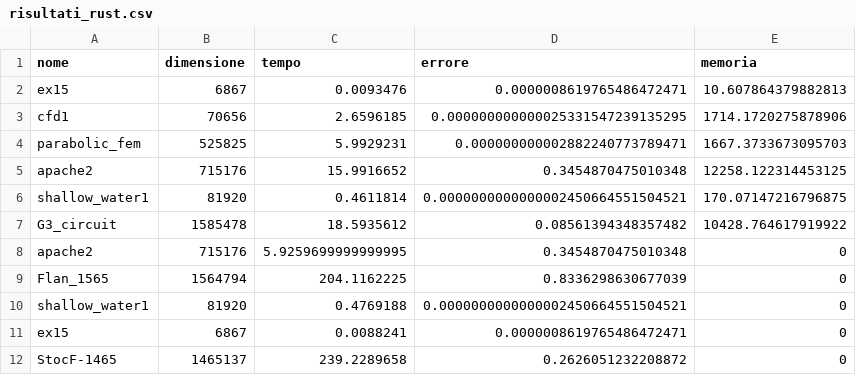
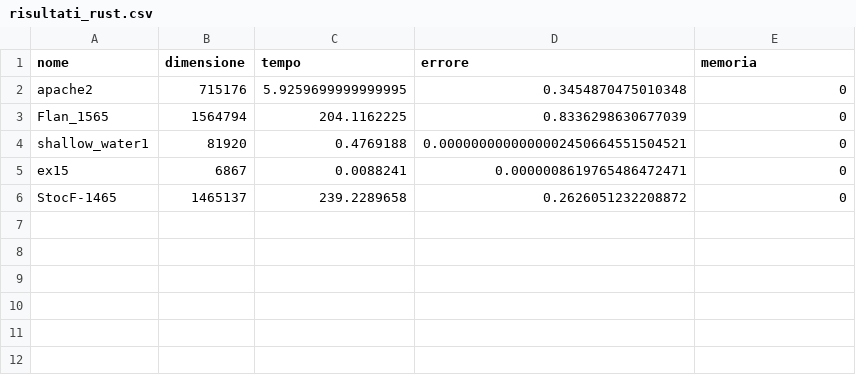
Before and after one commit to zFishStick/Metodi-Calcolo-Scientifico, a CSV file: rust/risultati_rust.csv, drawn as a sheet; the diff names each change by its address in the sheet, - before the commit and + after, or states it on an @@ line.

```diff
--- a/rust/risultati_rust.csv
+++ b/rust/risultati_rust.csv
-row 2: ex15 | 6867 | 0.0093476 | 0.0000008619765486472471 | 10.607864379882813
-row 3: cfd1 | 70656 | 2.6596185 | 0.000000000000025331547239135295 | 1714.1720275878906
-row 4: parabolic_fem | 525825 | 5.9929231 | 0.000000000002882240773789471 | 1667.3733673095703
-row 5: apache2 | 715176 | 15.9916652 | 0.3454870475010348 | 12258.122314453125
-row 6: shallow_water1 | 81920 | 0.4611814 | 0.0000000000000002450664551504521 | 170.07147216796875
-row 7: G3_circuit | 1585478 | 18.5935612 | 0.08561394348357482 | 10428.764617919922
```
Also changed, not shown: risultati_win_matlab.csv, 3 other files.
